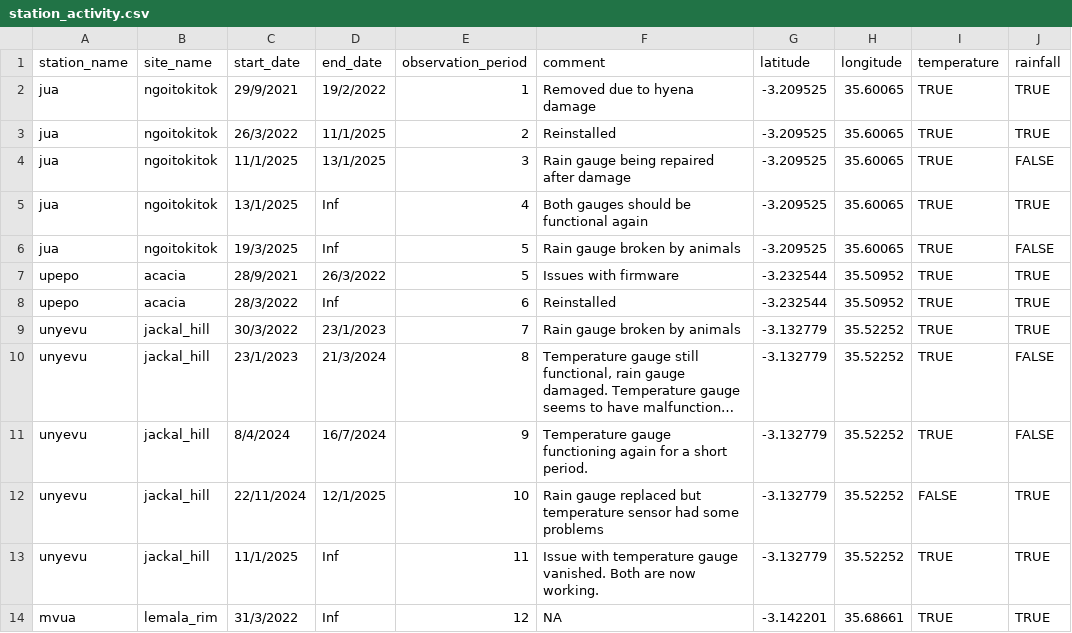
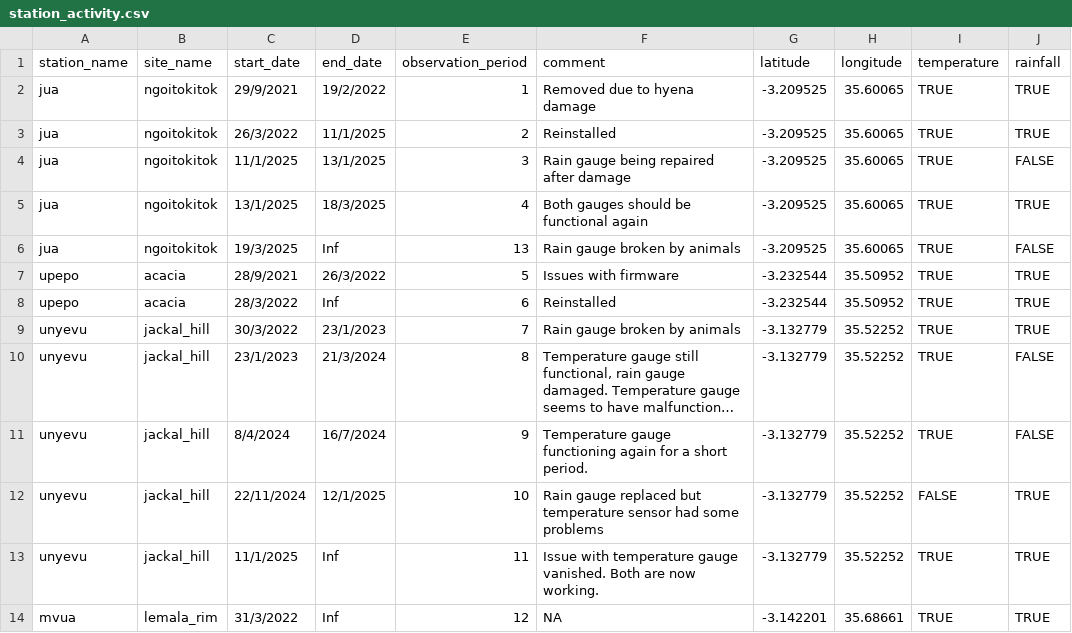
Before and after one commit to hyenaproject/NgoroWeather, a CSV file: data/raw/station_activity.csv, drawn as a sheet; long unchanged cells end in ….

Commit message:
Update station_activity.csv

```diff
--- a/data/raw/station_activity.csv
+++ b/data/raw/station_activity.csv
@@ -4,4 +4,4 @@ jua,ngoitokitok,26/3/2022,11/1/2025,2,Reinstalled,-3.209525,35.60065,TRUE,TRUE
 jua,ngoitokitok,11/1/2025,13/1/2025,3,Rain gauge being repaired after damage,-3.209525,35.60065,TRUE,FALSE
-jua,ngoitokitok,13/1/2025,Inf,4,Both gauges should be functional again,-3.209525,35.60065,TRUE,TRUE
-jua,ngoitokitok,19/3/2025,Inf,5,Rain gauge broken by animals,-3.209525,35.60065,TRUE,FALSE
+jua,ngoitokitok,13/1/2025,18/3/2025,4,Both gauges should be functional again,-3.209525,35.60065,TRUE,TRUE
+jua,ngoitokitok,19/3/2025,Inf,13,Rain gauge broken by animals,-3.209525,35.60065,TRUE,FALSE
 upepo,acacia,28/9/2021,26/3/2022,5,Issues with firmware,-3.232544,35.50952,TRUE,TRUE
```
